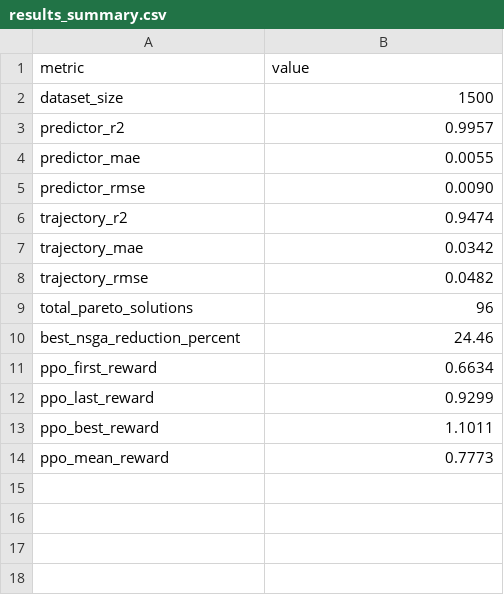
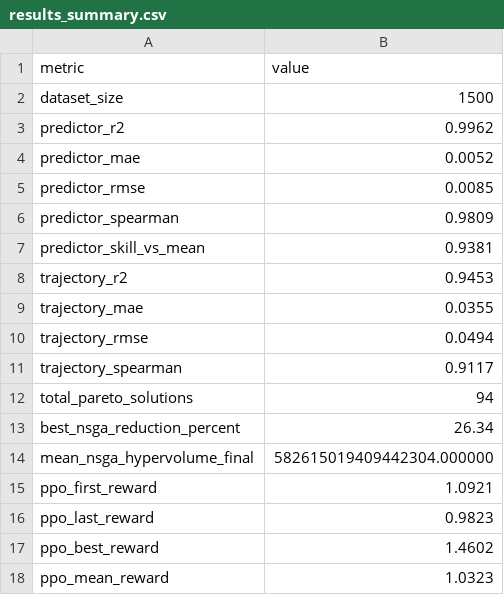
Before and after one commit to grizzleyyybear/adaptive-aging-aware-DNN, a CSV file: paper/tables/results_summary.csv, drawn as a sheet.

```diff
--- a/paper/tables/results_summary.csv
+++ b/paper/tables/results_summary.csv
@@ -2,13 +2,17 @@ metric,value
 dataset_size,1500
-predictor_r2,0.9957
-predictor_mae,0.0055
-predictor_rmse,0.0090
-trajectory_r2,0.9474
-trajectory_mae,0.0342
-trajectory_rmse,0.0482
-total_pareto_solutions,96
-best_nsga_reduction_percent,24.46
-ppo_first_reward,0.6634
-ppo_last_reward,0.9299
-ppo_best_reward,1.1011
-ppo_mean_reward,0.7773
+predictor_r2,0.9962
+predictor_mae,0.0052
+predictor_rmse,0.0085
+predictor_spearman,0.9809
+predictor_skill_vs_mean,0.9381
+trajectory_r2,0.9453
+trajectory_mae,0.0355
+trajectory_rmse,0.0494
+trajectory_spearman,0.9117
+total_pareto_solutions,94
+best_nsga_reduction_percent,26.34
+mean_nsga_hypervolume_final,582615019409442304.000000
+ppo_first_reward,1.0921
+ppo_last_reward,0.9823
+ppo_best_reward,1.4602
+ppo_mean_reward,1.0323
```
Also changed, not shown: paper/tables/nsga2_results.csv, paper/tables/ppo_rewards.csv, 44 other files.
